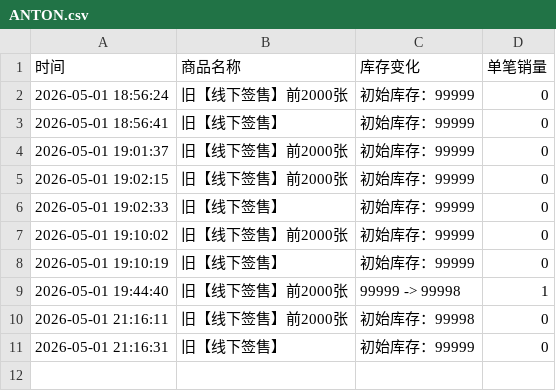
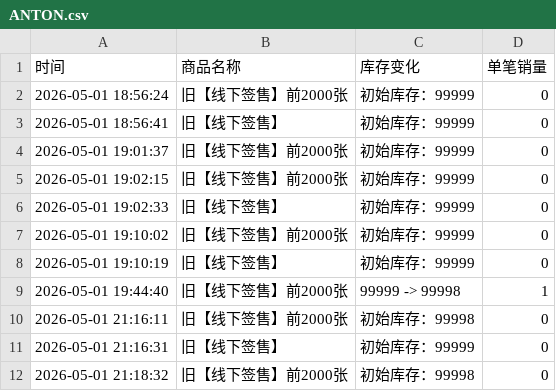
Before and after one commit to Juineii/riize_kms0505, a CSV file: ANTON.csv, drawn as a sheet; the diff names each change by its address in the sheet, - before the commit and + after, or states it on an @@ line.

Commit message:
自动更新数据 2026-05-01 21:18:32

```diff
--- a/ANTON.csv
+++ b/ANTON.csv
+row 12: 2026-05-01 21:18:32 | 旧【线下签售】前2000张 | 初始库存：99998 | 0
```
